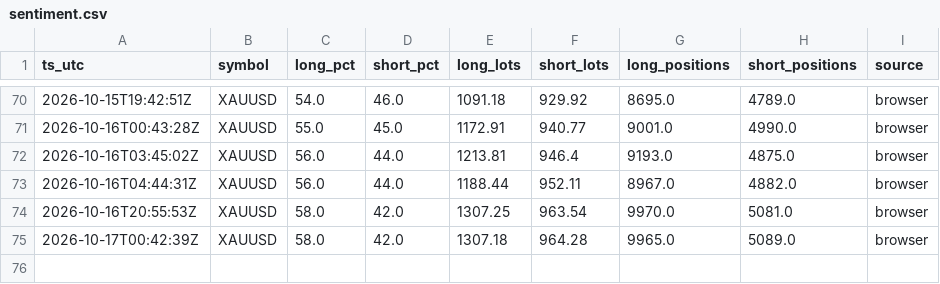
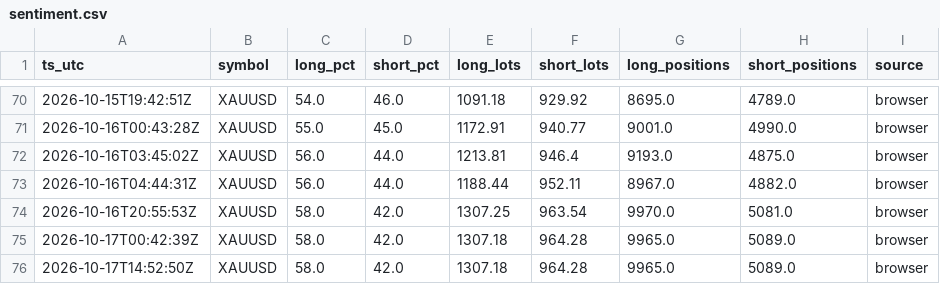
Before and after one commit to dennisegharevba/sentiment-collector, a CSV file: data/sentiment.csv, drawn as a sheet; only a part is shown, gaps mark what is left out.

Commit message:
sentiment snapshot 17/10/2026 15:52:57.37

```diff
--- a/data/sentiment.csv
+++ b/data/sentiment.csv
@@ -75 +75,2 @@ ts_utc,symbol,long_pct,short_pct,long_lots,short_lots,long_positions,short_posit
 2026-10-17T00:42:39Z,XAUUSD,58.0,42.0,1307.18,964.28,9965.0,5089.0,browser
+2026-10-17T14:52:50Z,XAUUSD,58.0,42.0,1307.18,964.28,9965.0,5089.0,browser
```
